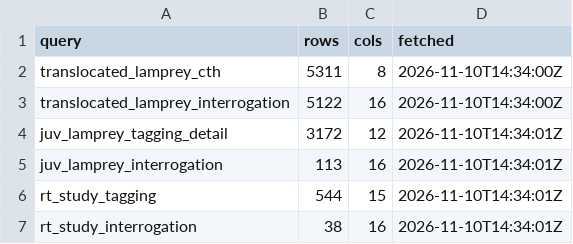
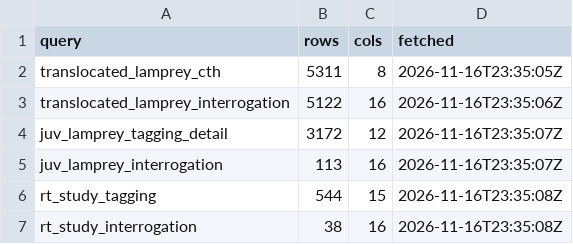
Before and after one commit to kygercd/lamprey-dashboard, a CSV file: data/last_update.csv, drawn as a sheet.

```diff
--- a/data/last_update.csv
+++ b/data/last_update.csv
@@ -1,7 +1,7 @@
 query,rows,cols,fetched
-translocated_lamprey_cth,5311,8,2026-11-10T14:34:00Z
-translocated_lamprey_interrogation,5122,16,2026-11-10T14:34:00Z
-juv_lamprey_tagging_detail,3172,12,2026-11-10T14:34:01Z
-juv_lamprey_interrogation,113,16,2026-11-10T14:34:01Z
-rt_study_tagging,544,15,2026-11-10T14:34:01Z
-rt_study_interrogation,38,16,2026-11-10T14:34:01Z
+translocated_lamprey_cth,5311,8,2026-11-16T23:35:05Z
+translocated_lamprey_interrogation,5122,16,2026-11-16T23:35:06Z
+juv_lamprey_tagging_detail,3172,12,2026-11-16T23:35:07Z
+juv_lamprey_interrogation,113,16,2026-11-16T23:35:07Z
+rt_study_tagging,544,15,2026-11-16T23:35:08Z
+rt_study_interrogation,38,16,2026-11-16T23:35:08Z
```
Also changed, not shown: config/site_metadata.csv, data/releases.csv, 8 other files.
